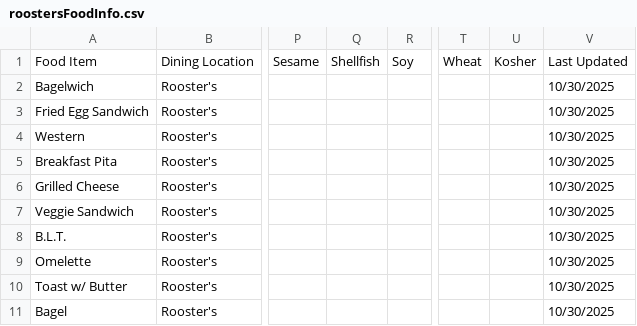
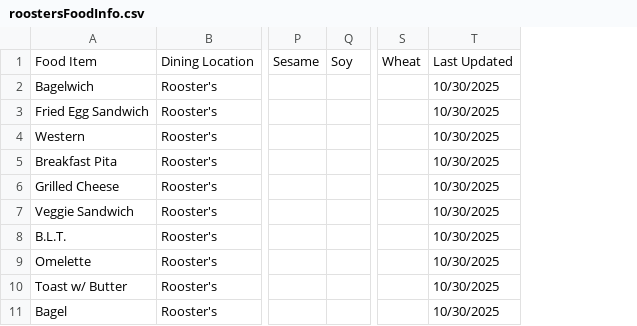
Before and after one commit to GAchuzia/cu-bytes, a CSV file: backend/automated_data_collection/roostersFoodInfo.csv, drawn as a sheet; only a part is shown, gaps mark what is left out; the diff names each change by its address in the sheet, - before the commit and + after, or states it on an @@ line.

```diff
--- a/backend/automated_data_collection/roostersFoodInfo.csv
+++ b/backend/automated_data_collection/roostersFoodInfo.csv
-column Q, row 1: Shellfish
-column U, row 1: Kosher
```
Also changed, not shown: backend/automated_data_collection/cafFoodInfo.csv, backend/automated_data_collection/genericCategories.csv, 2 other files.
